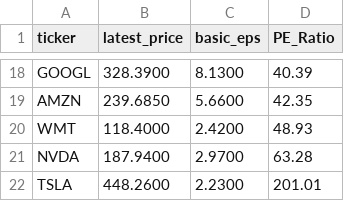
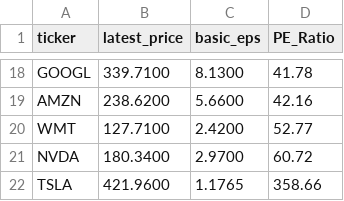
Before and after one commit to laihoangson/financial-analytic, a CSV file: query_data/result6.csv, drawn as a sheet; only a part is shown, gaps mark what is left out; the diff covers the shown part only; the diff names each change by its address in the sheet, - before the commit and + after, or states it on an @@ line.

```diff
--- a/query_data/result6.csv
+++ b/query_data/result6.csv
-B18 (latest_price): 328.3900
+B18 (latest_price): 339.7100
-D18 (PE_Ratio): 40.39
+D18 (PE_Ratio): 41.78
-B19 (latest_price): 239.6850
+B19 (latest_price): 238.6200
-D19 (PE_Ratio): 42.35
+D19 (PE_Ratio): 42.16
-B20 (latest_price): 118.4000
+B20 (latest_price): 127.7100
-D20 (PE_Ratio): 48.93
+D20 (PE_Ratio): 52.77
-B21 (latest_price): 187.9400
+B21 (latest_price): 180.3400
-D21 (PE_Ratio): 63.28
+D21 (PE_Ratio): 60.72
-B22 (latest_price): 448.2600
+B22 (latest_price): 421.9600
-C22 (basic_eps): 2.2300
+C22 (basic_eps): 1.1765
-D22 (PE_Ratio): 201.01
+D22 (PE_Ratio): 358.66
```
Also changed, not shown: 6 added rows, 6 removed rows and 20 edited cells elsewhere in this file, data/cleaned/companies.csv, data/cleaned/financial_statements.csv, 13 other files.
